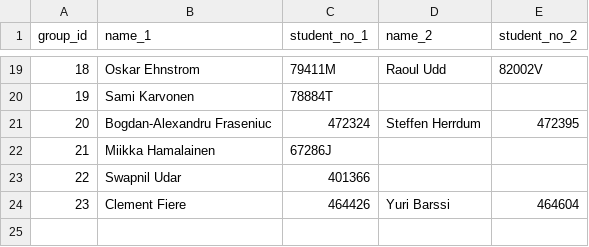
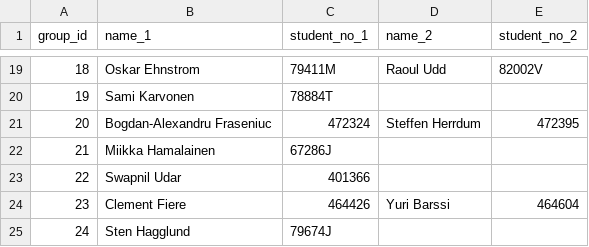
Before and after one commit to dyrobin/Assignments, a CSV file: groups.csv, drawn as a sheet; only a part is shown, gaps mark what is left out.

Commit message:
group update

```diff
--- a/groups.csv
+++ b/groups.csv
@@ -24 +24,2 @@ group_id, name_1, student_no_1, name_2, student_no_2
 23,Clement Fiere,464426,Yuri Barssi,464604
+24,Sten Hagglund,79674J
```
